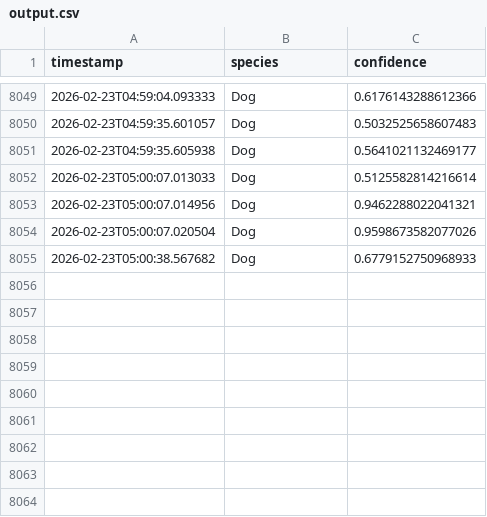
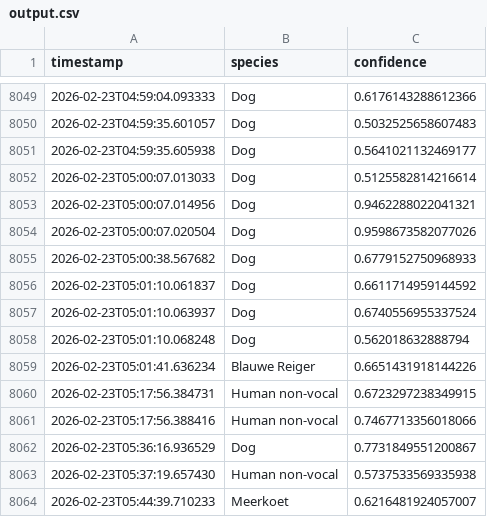
Before and after one commit to wande001/birdDetection, a CSV file: data/output.csv, drawn as a sheet; only a part is shown, gaps mark what is left out; the diff names each change by its address in the sheet, - before the commit and + after, or states it on an @@ line.

Commit message:
Auto-commit output.csv at 2026-02-23 06:00

```diff
--- a/data/output.csv
+++ b/data/output.csv
+row 8056: 2026-02-23T05:01:10.061837 | Dog | 0.6611714959144592
+row 8057: 2026-02-23T05:01:10.063937 | Dog | 0.6740556955337524
+row 8058: 2026-02-23T05:01:10.068248 | Dog | 0.562018632888794
+row 8059: 2026-02-23T05:01:41.636234 | Blauwe Reiger | 0.6651431918144226
+row 8060: 2026-02-23T05:17:56.384731 | Human non-vocal | 0.6723297238349915
+row 8061: 2026-02-23T05:17:56.388416 | Human non-vocal | 0.7467713356018066
+row 8062: 2026-02-23T05:36:16.936529 | Dog | 0.7731849551200867
+row 8063: 2026-02-23T05:37:19.657430 | Human non-vocal | 0.5737533569335938
+row 8064: 2026-02-23T05:44:39.710233 | Meerkoet | 0.6216481924057007
```
